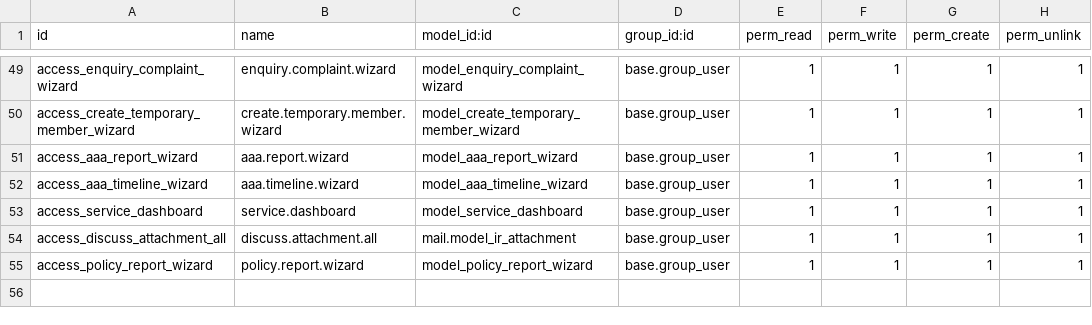
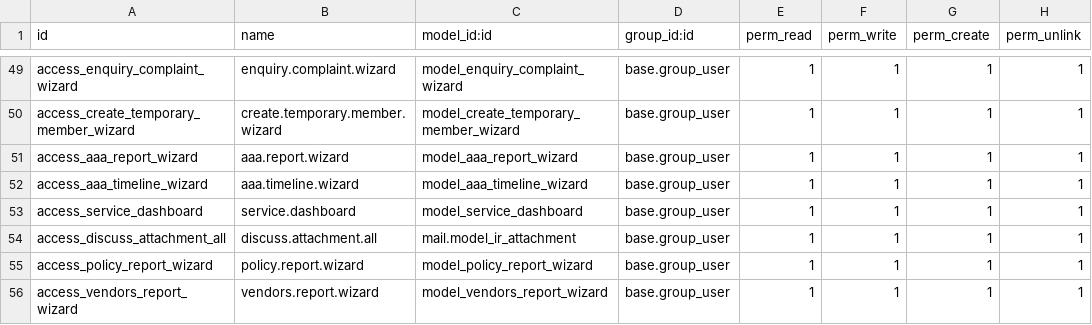
Before and after one commit to Redhammer2828/octapus_odoo, a CSV file: custom/customer/security/ir.model.access.csv, drawn as a sheet; only a part is shown, gaps mark what is left out.

Commit message:
Vendor REPORT

```diff
--- a/custom/customer/security/ir.model.access.csv
+++ b/custom/customer/security/ir.model.access.csv
@@ -55 +55,2 @@ access_discuss_attachment_all,discuss.attachment.all,mail.model_ir_attachment,ba
 access_policy_report_wizard,policy.report.wizard,model_policy_report_wizard,base.group_user,1,1,1,1
+access_vendors_report_wizard,vendors.report.wizard,model_vendors_report_wizard,base.group_user,1,1,1,1
```
Also changed, not shown: 4 other files.
